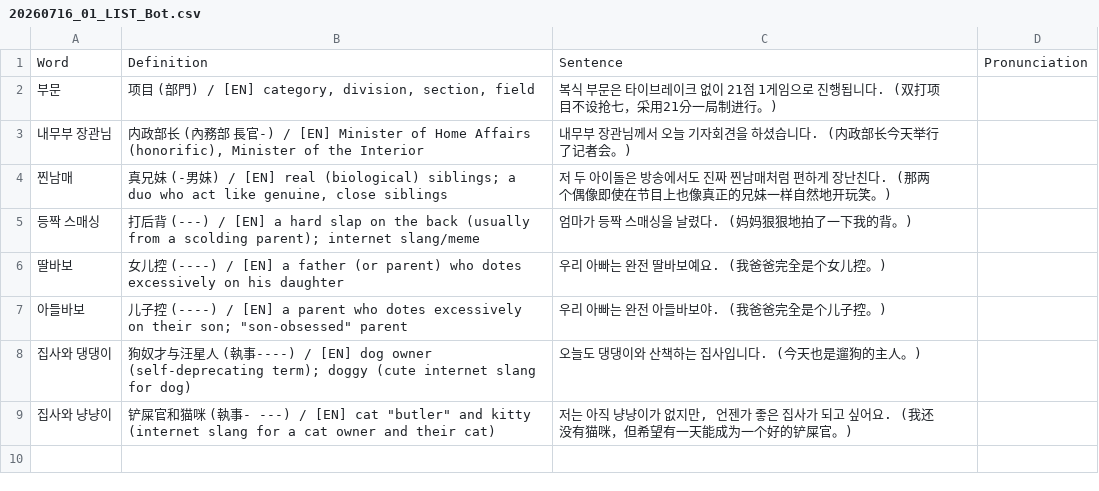
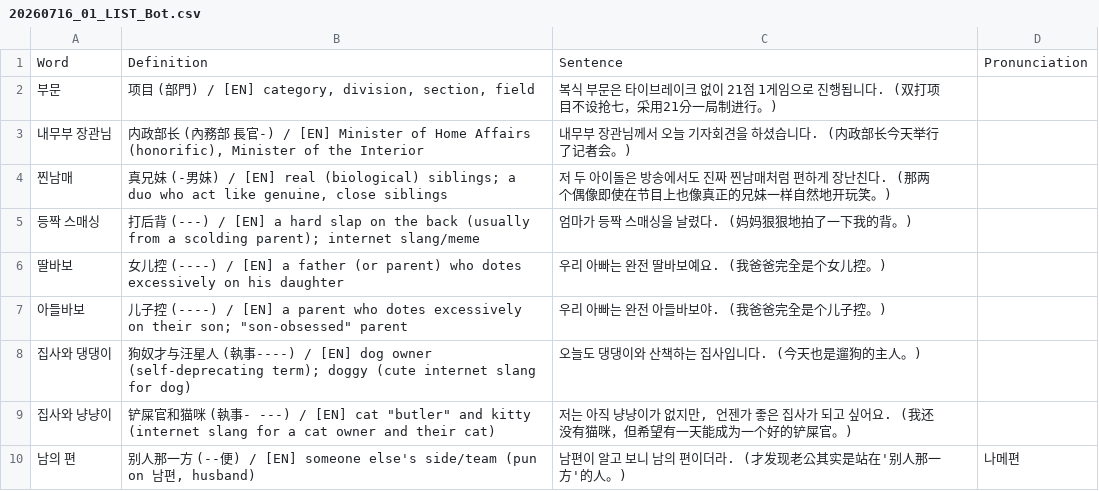
Before and after one commit to sinhong96/Korean-FlashCard-Web, a CSV file: vocablist_csv/20260716_01_LIST_Bot.csv, drawn as a sheet; the diff names each change by its address in the sheet, - before the commit and + after, or states it on an @@ line.

Commit message:
Bot: add 1 word(s)

```diff
--- a/vocablist_csv/20260716_01_LIST_Bot.csv
+++ b/vocablist_csv/20260716_01_LIST_Bot.csv
+row 10: 남의 편 | 别人那一方 (--便) / [EN] someone else's side/team (pun on 남편, husband) | 남편이 알고 보니 남의 편이더라. (才发现老公其实是站在'别人那一方'的人。) | 나메편
```
